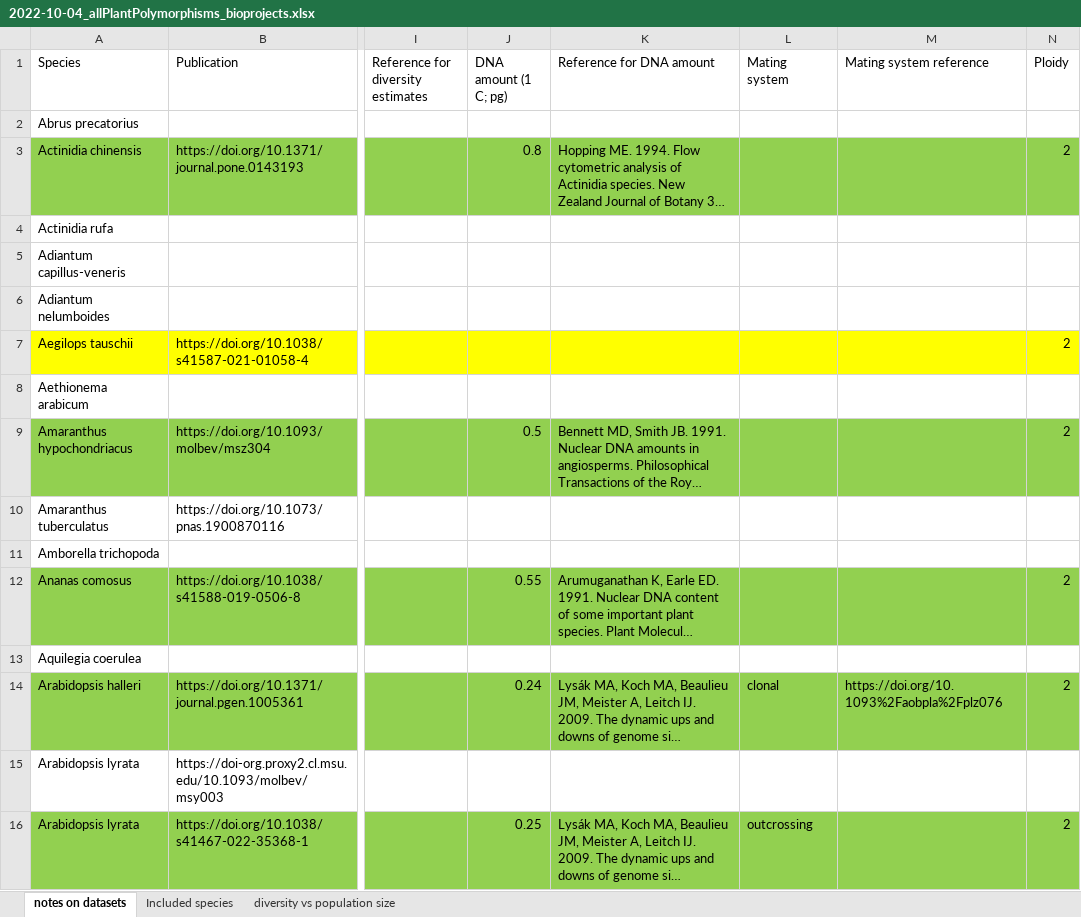
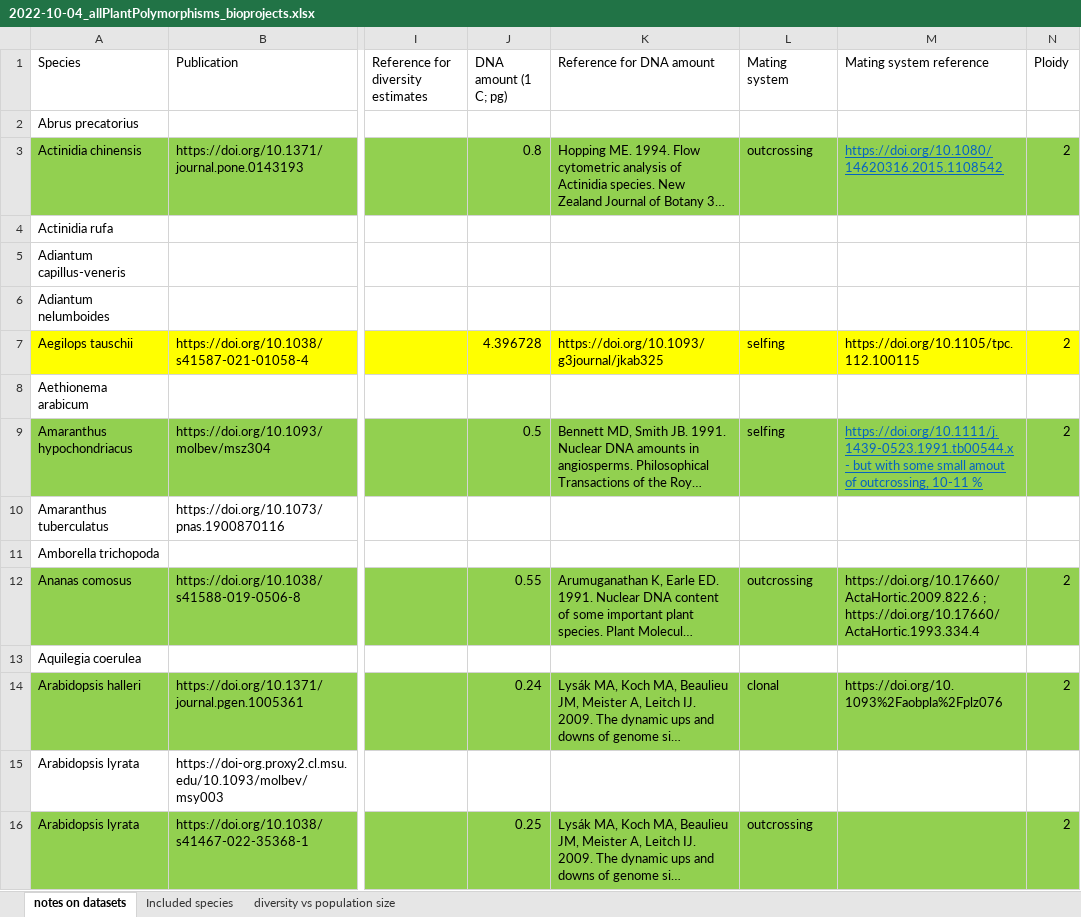
Before and after one commit to milesroberts-123/tajimasDacrossSpecies, an Excel workbook: doc/2022-10-04_allPlantPolymorphisms_bioprojects.xlsx, sheet notes on datasets, drawn as a sheet; only a part is shown, gaps mark what is left out; long unchanged cells end in …; values as stored, in another font and other column widths than the file's, no borders; the diff covers the shown part only; the diff names each change by its address in the sheet, - before the commit and + after, or states it on an @@ line.

Commit message:
add genome size and mating info

```diff
--- a/doc/2022-10-04_allPlantPolymorphisms_bioprojects.xlsx (sheet notes on datasets)
+++ b/doc/2022-10-04_allPlantPolymorphisms_bioprojects.xlsx (sheet notes on datasets)
-L3 (Mating system): (empty)
+L3 (Mating system): outcrossing
-M3 (Mating system reference): (empty)
+M3 (Mating system reference): https://doi.org/10.1080/14620316.2015.1108542
-J7 (DNA amount (1 C; pg)): (empty)
+J7 (DNA amount (1 C; pg)): 4.396728
-K7 (Reference for DNA amount): (empty)
+K7 (Reference for DNA amount): https://doi.org/10.1093/g3journal/jkab325
-L7 (Mating system): (empty)
+L7 (Mating system): selfing
-M7 (Mating system reference): (empty)
+M7 (Mating system reference): https://doi.org/10.1105/tpc.112.100115
-L9 (Mating system): (empty)
+L9 (Mating system): selfing
-M9 (Mating system reference): (empty)
+M9 (Mating system reference): https://doi.org/10.1111/j.1439-0523.1991.tb00544.x - but with some small amout of outcrossing, 10-11 %
-L12 (Mating system): (empty)
+L12 (Mating system): outcrossing
-M12 (Mating system reference): (empty)
+M12 (Mating system reference): https://doi.org/10.17660/ActaHortic.2009.822.6 ; https://doi.org/10.17660/ActaHortic.1993.334.4
```
Also changed, not shown: 104 edited cells elsewhere in this sheet, 1 other file.
